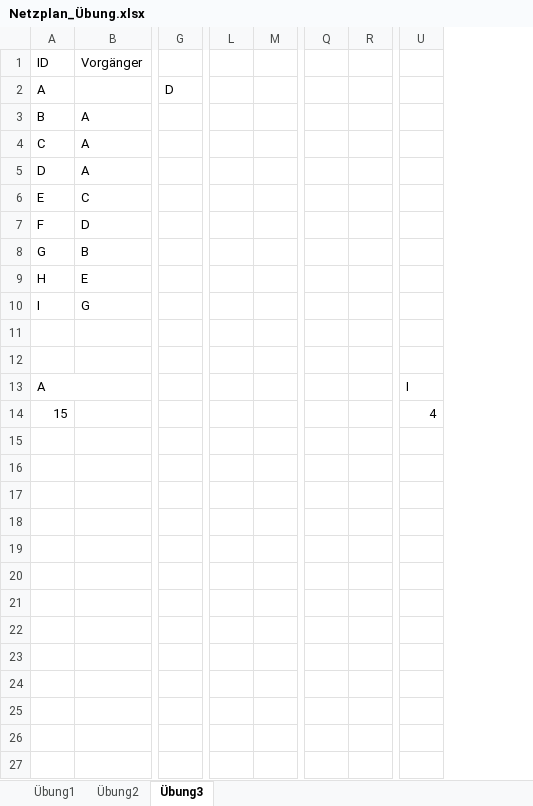
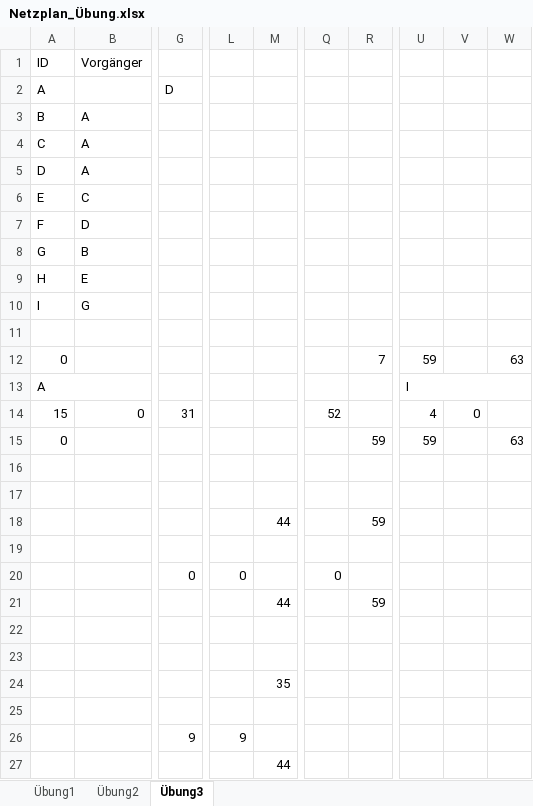
Before and after one commit to SebastianMeisel/QM_PM, an Excel workbook: FISIB_Übungen/Netzplan_Übung.xlsx, sheet Übung3, drawn as a sheet; only a part is shown, gaps mark what is left out; values as stored, in another font and other column widths than the file's, no cell formats; conditional formats not drawn; removed rows and columns are numbered as before the commit, all else as after; rows hold the shown columns only; the diff names each change by its address in the sheet, - before the commit and + after, or states it on an @@ line.

```diff
--- a/FISIB_Übungen/Netzplan_Übung.xlsx (sheet Übung3)
+++ b/FISIB_Übungen/Netzplan_Übung.xlsx (sheet Übung3)
-column L, empty
-column M, empty
+column L, row 26: 9
+column M, row 24: 35
-column Q, empty
-column R, empty
+column Q, row 14: 52
+column R, row 12: 7
+column V, row 14: 0
+column W, row 12: 63
-row 12: (empty)
+row 12: 0 |  |  |  |  |  | 7 | 59 |  | 63
+U13:W13 merged
-B14 (Vorgänger): (empty)
+B14 (Vorgänger): 0
-G14: (empty)
+G14: 31
+row 15: 0 |  |  |  |  |  | 59 | 59 |  | 63
+row 18:  |  |  |  | 44 |  | 59
+row 20:  |  | 0 | 0 |  | 0
+row 21:  |  |  |  | 44 |  | 59
-row 20: (empty)
-row 24: (empty)
+row 24:  |  |  |  | 35
-row 22: (empty)
-row 23: (empty)
-row 24: (empty)
-G26: (empty)
+G26: 9
+row 27:  |  |  |  | 44
```
Also changed, not shown: sheet Übung1, sheet Übung2, cell formats.
